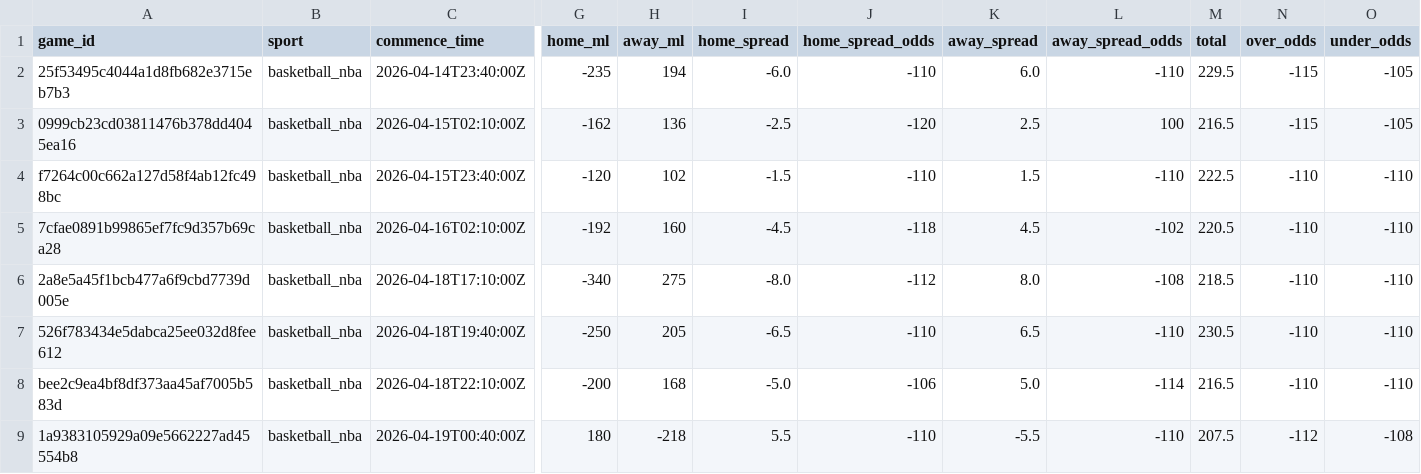
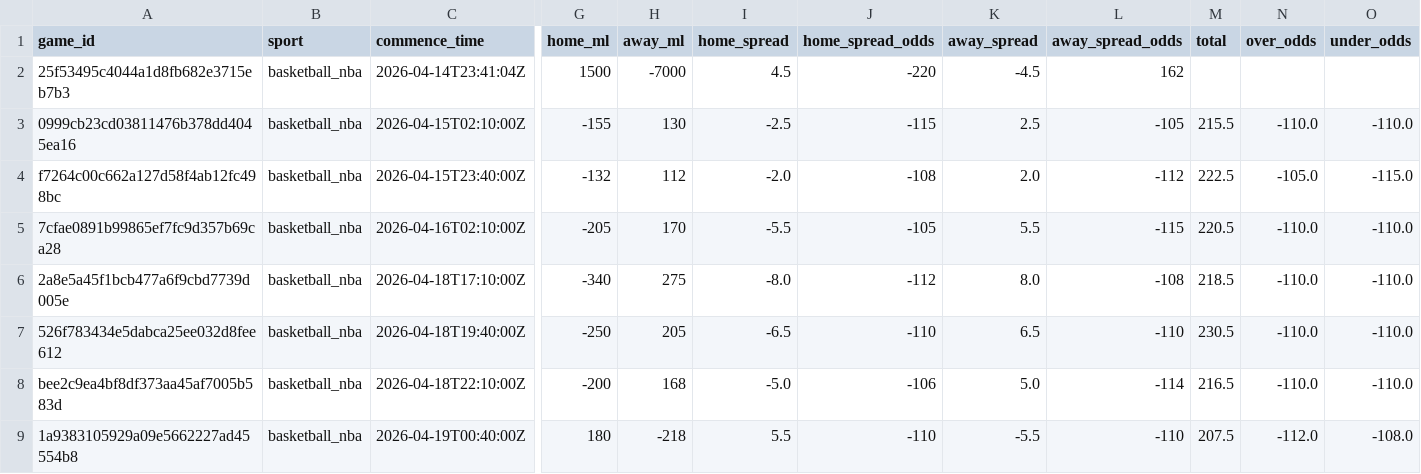
Before and after one commit to missionfromdog/bball-prediction, a CSV file: data/betting/live_odds_latest.csv, drawn as a sheet; only a part is shown, gaps mark what is left out; the diff names each change by its address in the sheet, - before the commit and + after, or states it on an @@ line.

```diff
--- a/data/betting/live_odds_latest.csv
+++ b/data/betting/live_odds_latest.csv
-C2 (commence_time): 2026-04-14T23:40:00Z
+C2 (commence_time): 2026-04-14T23:41:04Z
-G2 (home_ml): -235
+G2 (home_ml): 1500
-H2 (away_ml): 194
+H2 (away_ml): -7000
-I2 (home_spread): -6.0
+I2 (home_spread): 4.5
-J2 (home_spread_odds): -110
+J2 (home_spread_odds): -220
-K2 (away_spread): 6.0
+K2 (away_spread): -4.5
-L2 (away_spread_odds): -110
+L2 (away_spread_odds): 162
-M2 (total): 229.5
+M2 (total): (empty)
-N2 (over_odds): -115
+N2 (over_odds): (empty)
-O2 (under_odds): -105
+O2 (under_odds): (empty)
-G3 (home_ml): -162
+G3 (home_ml): -155
-H3 (away_ml): 136
+H3 (away_ml): 130
-J3 (home_spread_odds): -120
+J3 (home_spread_odds): -115
-L3 (away_spread_odds): 100
+L3 (away_spread_odds): -105
-M3 (total): 216.5
+M3 (total): 215.5
-N3 (over_odds): -115
+N3 (over_odds): -110.0
-O3 (under_odds): -105
+O3 (under_odds): -110.0
-G4 (home_ml): -120
+G4 (home_ml): -132
-H4 (away_ml): 102
+H4 (away_ml): 112
-I4 (home_spread): -1.5
+I4 (home_spread): -2.0
-J4 (home_spread_odds): -110
+J4 (home_spread_odds): -108
-K4 (away_spread): 1.5
+K4 (away_spread): 2.0
-L4 (away_spread_odds): -110
+L4 (away_spread_odds): -112
-N4 (over_odds): -110
+N4 (over_odds): -105.0
-O4 (under_odds): -110
+O4 (under_odds): -115.0
-G5 (home_ml): -192
+G5 (home_ml): -205
-H5 (away_ml): 160
+H5 (away_ml): 170
-I5 (home_spread): -4.5
+I5 (home_spread): -5.5
-J5 (home_spread_odds): -118
+J5 (home_spread_odds): -105
-K5 (away_spread): 4.5
+K5 (away_spread): 5.5
-L5 (away_spread_odds): -102
+L5 (away_spread_odds): -115
-N5:N8 (over_odds): -110
+N5:N8 (over_odds): -110.0
-O5:O8 (under_odds): -110
+O5:O8 (under_odds): -110.0
-N9 (over_odds): -112
+N9 (over_odds): -112.0
-O9 (under_odds): -108
+O9 (under_odds): -108.0
```
Also changed, not shown: data/betting/live_odds_bookmakers_comparison.csv, data/betting/live_odds_vegas_format.csv.
